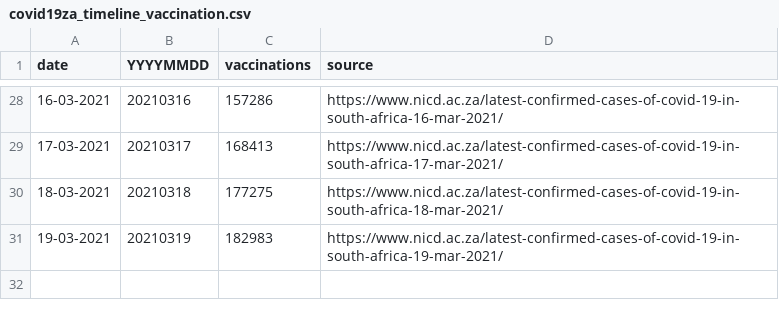
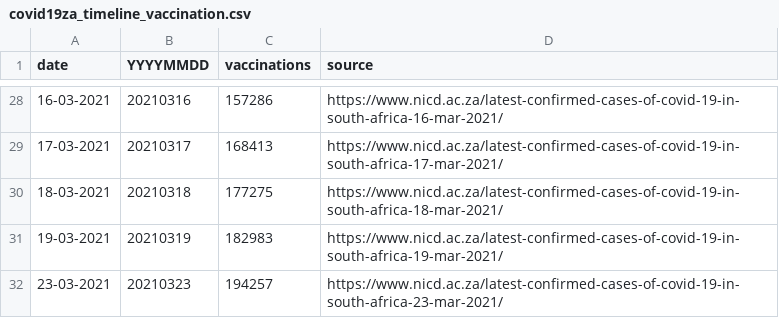
Before and after one commit to dsfsi/covid19za, a CSV file: data/covid19za_timeline_vaccination.csv, drawn as a sheet; only a part is shown, gaps mark what is left out.

Commit message:
Scrape & update vaccine data for 2021-03-23.

```diff
--- a/data/covid19za_timeline_vaccination.csv
+++ b/data/covid19za_timeline_vaccination.csv
@@ -31 +31,2 @@ date,YYYYMMDD,vaccinations,source
 19-03-2021,20210319,182983,https://www.nicd.ac.za/latest-confirmed-cases-of-covid-19-in-south-africa-19-mar-2021/
+23-03-2021,20210323,194257,https://www.nicd.ac.za/latest-confirmed-cases-of-covid-19-in-south-africa-23-mar-2021/
```
